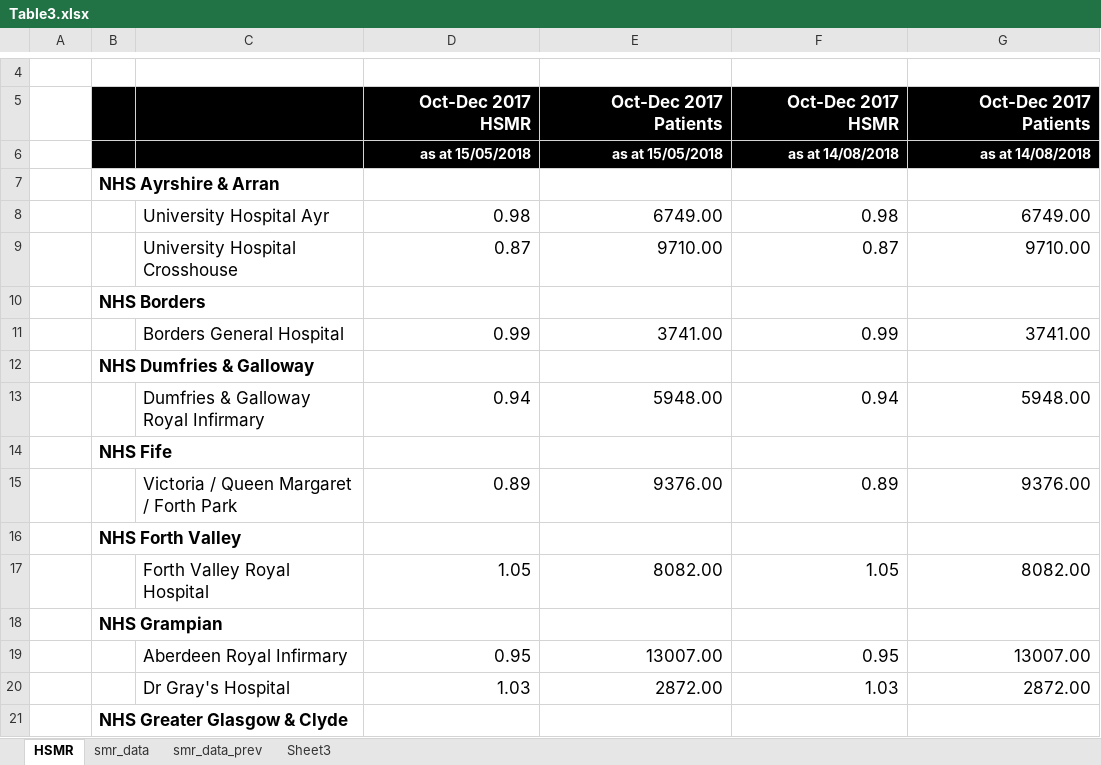
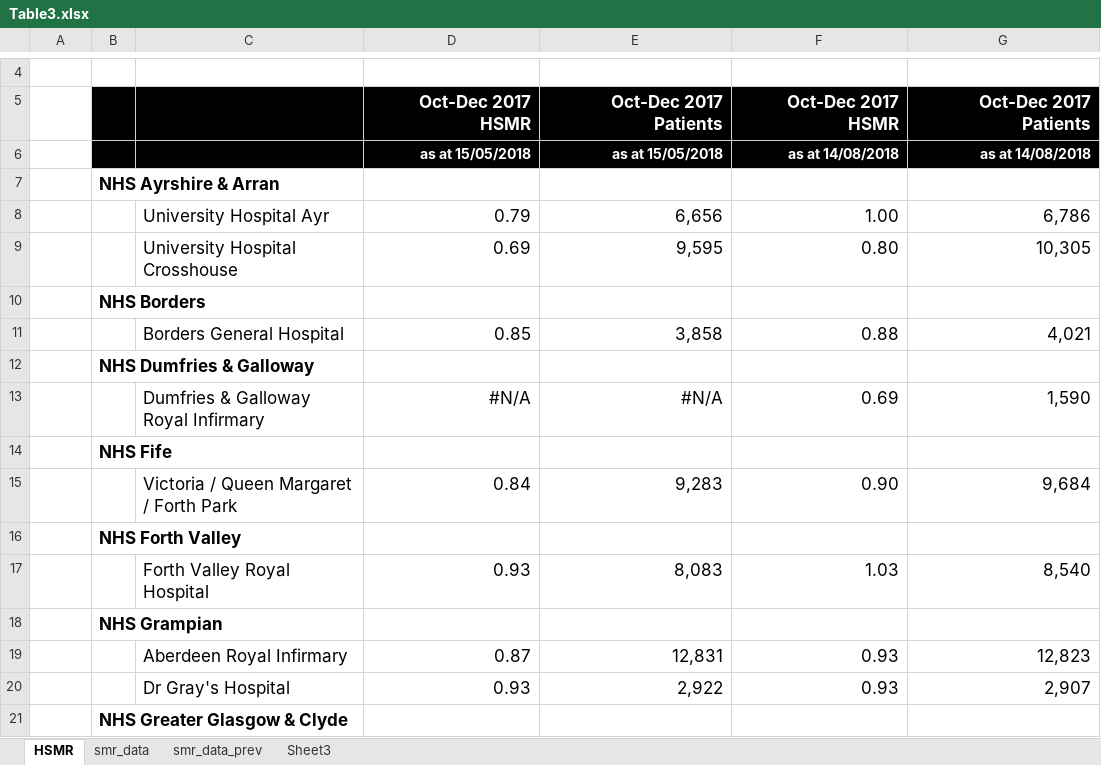
Before and after one commit to NHS-NSS-transforming-publications/HSMR-excel-tables-R, an Excel workbook: Table3.xlsx, sheet HSMR, drawn as a sheet; only a part is shown, gaps mark what is left out; values as stored, in another font and other column widths than the file's, no borders; the diff covers the shown part only; the diff names each change by its address in the sheet, - before the commit and + after, or states it on an @@ line.

```diff
--- a/Table3.xlsx (sheet HSMR)
+++ b/Table3.xlsx (sheet HSMR)
-D8: 0.98
+D8: 0.79
-E8: 6749.00
+E8: 6,656
-F8: 0.98
+F8: 1.00
-G8: 6749.00
+G8: 6,786
-D9: 0.87
+D9: 0.69
-E9: 9710.00
+E9: 9,595
-F9: 0.87
+F9: 0.80
-G9: 9710.00
+G9: 10,305
-D11: 0.99
+D11: 0.85
-E11: 3741.00
+E11: 3,858
-F11: 0.99
+F11: 0.88
-G11: 3741.00
+G11: 4,021
-D13: 0.94
+D13: #N/A
-E13: 5948.00
+E13: #N/A
-F13: 0.94
+F13: 0.69
-G13: 5948.00
+G13: 1,590
-D15: 0.89
+D15: 0.84
-E15: 9376.00
+E15: 9,283
-F15: 0.89
+F15: 0.90
-G15: 9376.00
+G15: 9,684
-D17: 1.05
+D17: 0.93
-E17: 8082.00
+E17: 8,083
-F17: 1.05
+F17: 1.03
-G17: 8082.00
+G17: 8,540
-D19: 0.95
+D19: 0.87
-E19: 13007.00
+E19: 12,831
-F19: 0.95
+F19: 0.93
-G19: 13007.00
+G19: 12,823
-D20: 1.03
+D20: 0.93
-E20: 2872.00
+E20: 2,922
-F20: 1.03
+F20: 0.93
-G20: 2872.00
+G20: 2,907
```
Also changed, not shown: 85 edited cells and cell formats elsewhere in this sheet, sheet smr_data, sheet smr_data_prev, sheet Sheet3, formulas that keep their value, Table2.xlsx, 2 other files.
